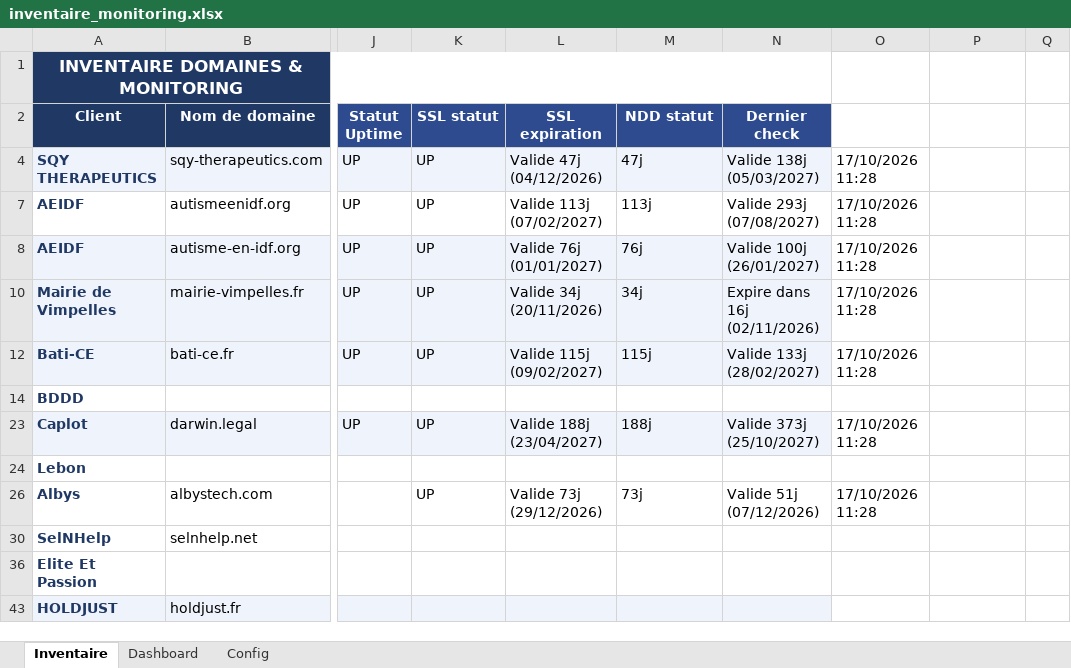
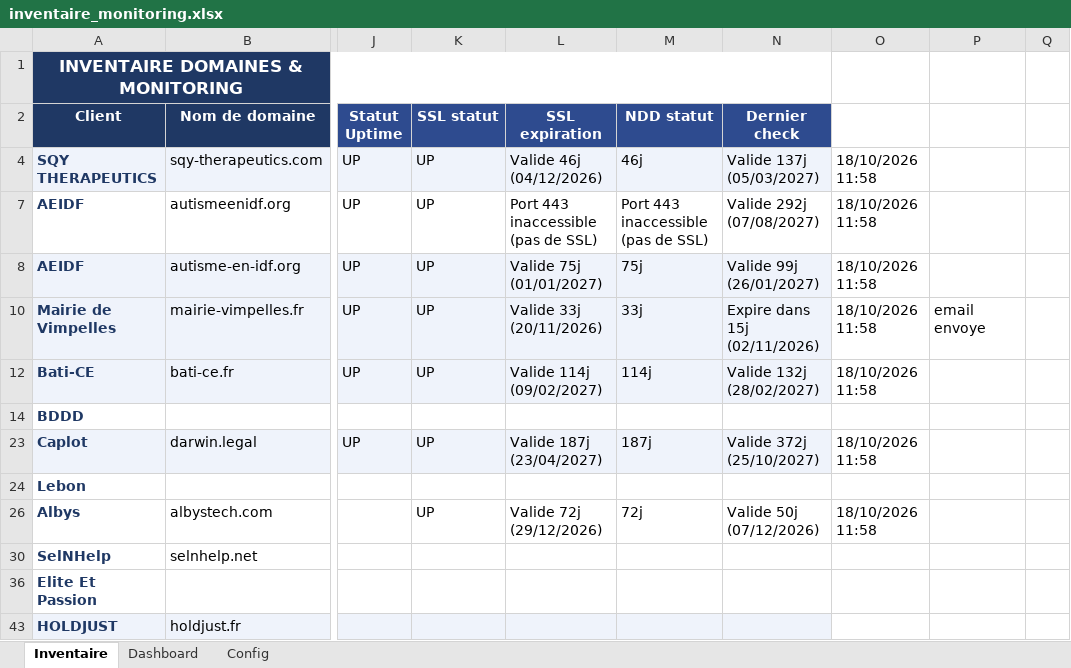
Before and after one commit to Axel-DosSantos/monitoring-sites, an Excel workbook: inventaire_monitoring.xlsx, sheet Inventaire, drawn as a sheet; only a part is shown, gaps mark what is left out; values as stored, in another font and other column widths than the file's, no borders; the diff names each change by its address in the sheet, - before the commit and + after, or states it on an @@ line.

```diff
--- a/inventaire_monitoring.xlsx (sheet Inventaire)
+++ b/inventaire_monitoring.xlsx (sheet Inventaire)
-L4 (SSL expiration): Valide 47j (04/12/2026)
+L4 (SSL expiration): Valide 46j (04/12/2026)
-M4 (NDD statut): 47j
+M4 (NDD statut): 46j
-N4 (Dernier check): Valide 138j (05/03/2027)
+N4 (Dernier check): Valide 137j (05/03/2027)
-O4: 17/10/2026 11:28
+O4: 18/10/2026 11:58
-L7 (SSL expiration): Valide 113j (07/02/2027)
+L7 (SSL expiration): Port 443 inaccessible (pas de SSL)
-M7 (NDD statut): 113j
+M7 (NDD statut): Port 443 inaccessible (pas de SSL)
-N7 (Dernier check): Valide 293j (07/08/2027)
+N7 (Dernier check): Valide 292j (07/08/2027)
-O7:O8: 17/10/2026 11:28
+O7:O8: 18/10/2026 11:58
-L8 (SSL expiration): Valide 76j (01/01/2027)
+L8 (SSL expiration): Valide 75j (01/01/2027)
-M8 (NDD statut): 76j
+M8 (NDD statut): 75j
-N8 (Dernier check): Valide 100j (26/01/2027)
+N8 (Dernier check): Valide 99j (26/01/2027)
-L10 (SSL expiration): Valide 34j (20/11/2026)
+L10 (SSL expiration): Valide 33j (20/11/2026)
-M10 (NDD statut): 34j
+M10 (NDD statut): 33j
-N10 (Dernier check): Expire dans 16j (02/11/2026)
+N10 (Dernier check): Expire dans 15j (02/11/2026)
-O10: 17/10/2026 11:28
+O10: 18/10/2026 11:58
-P10: (empty)
+P10: email envoye
-L12 (SSL expiration): Valide 115j (09/02/2027)
+L12 (SSL expiration): Valide 114j (09/02/2027)
-M12 (NDD statut): 115j
+M12 (NDD statut): 114j
-N12 (Dernier check): Valide 133j (28/02/2027)
+N12 (Dernier check): Valide 132j (28/02/2027)
-O12: 17/10/2026 11:28
+O12: 18/10/2026 11:58
-L23 (SSL expiration): Valide 188j (23/04/2027)
+L23 (SSL expiration): Valide 187j (23/04/2027)
-M23 (NDD statut): 188j
+M23 (NDD statut): 187j
-N23 (Dernier check): Valide 373j (25/10/2027)
+N23 (Dernier check): Valide 372j (25/10/2027)
-O23: 17/10/2026 11:28
+O23: 18/10/2026 11:58
-L26 (SSL expiration): Valide 73j (29/12/2026)
+L26 (SSL expiration): Valide 72j (29/12/2026)
-M26 (NDD statut): 73j
+M26 (NDD statut): 72j
-N26 (Dernier check): Valide 51j (07/12/2026)
+N26 (Dernier check): Valide 50j (07/12/2026)
-O26: 17/10/2026 11:28
+O26: 18/10/2026 11:58
```
Also changed, not shown: hidden cells, 3 other files.
